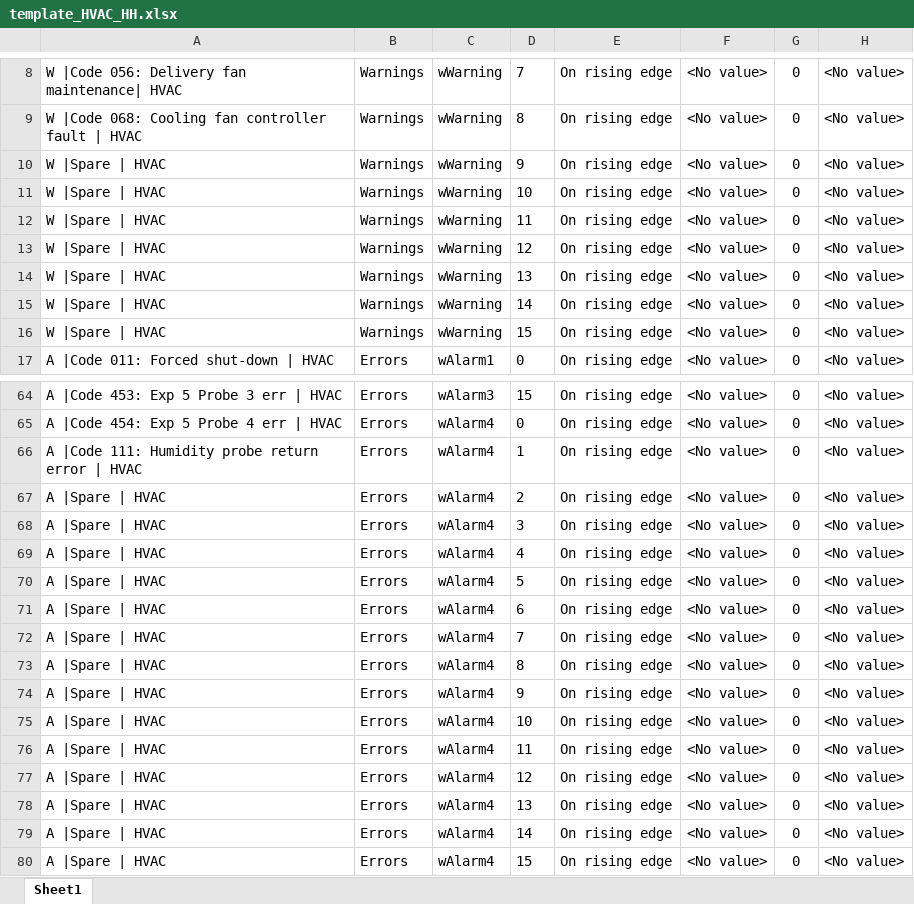
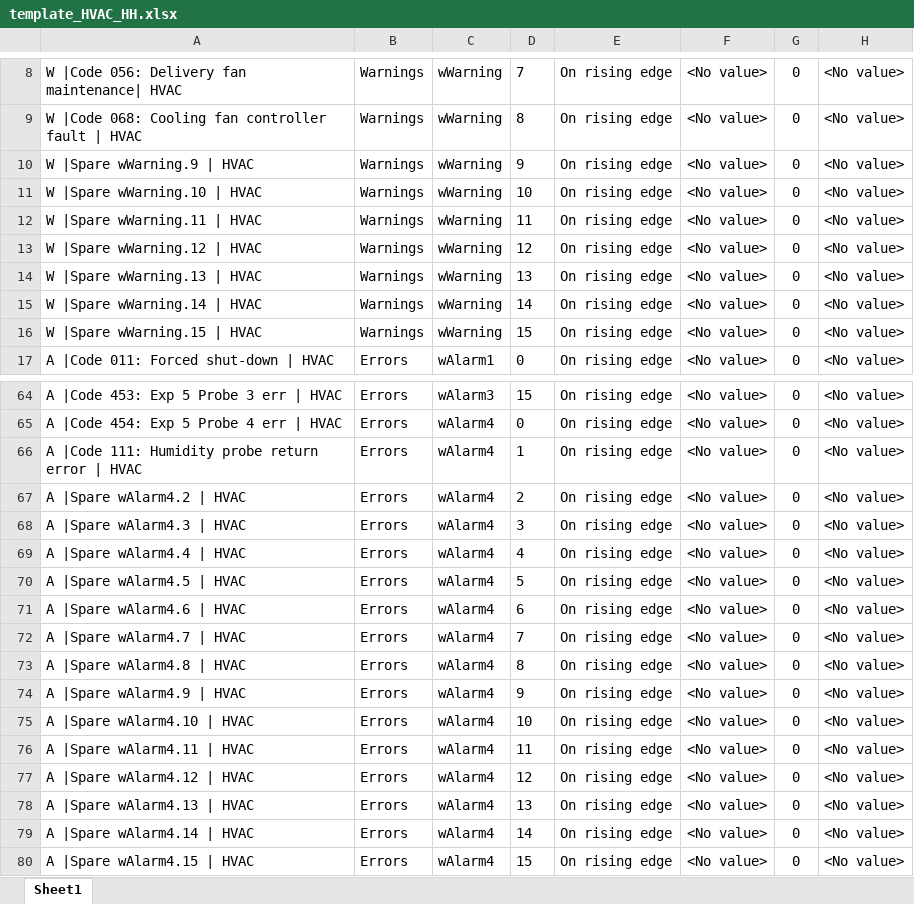
Before and after one commit to accordingtojim/Alarm_automation_HH, an Excel workbook: template_excel/template_HVAC_HH.xlsx, sheet Sheet1, drawn as a sheet; only a part is shown, gaps mark what is left out; values as stored, in another font and other column widths than the file's, no borders; the diff names each change by its address in the sheet, - before the commit and + after, or states it on an @@ line.

```diff
--- a/template_excel/template_HVAC_HH.xlsx (sheet Sheet1)
+++ b/template_excel/template_HVAC_HH.xlsx (sheet Sheet1)
-A10: W |Spare | HVAC
+A10: W |Spare wWarning.9 | HVAC
-A11: W |Spare | HVAC
+A11: W |Spare wWarning.10 | HVAC
-A12: W |Spare | HVAC
+A12: W |Spare wWarning.11 | HVAC
-A13: W |Spare | HVAC
+A13: W |Spare wWarning.12 | HVAC
-A14: W |Spare | HVAC
+A14: W |Spare wWarning.13 | HVAC
-A15: W |Spare | HVAC
+A15: W |Spare wWarning.14 | HVAC
-A16: W |Spare | HVAC
+A16: W |Spare wWarning.15 | HVAC
-A67: A |Spare | HVAC
+A67: A |Spare wAlarm4.2 | HVAC
-A68: A |Spare | HVAC
+A68: A |Spare wAlarm4.3 | HVAC
-A69: A |Spare | HVAC
+A69: A |Spare wAlarm4.4 | HVAC
-A70: A |Spare | HVAC
+A70: A |Spare wAlarm4.5 | HVAC
-A71: A |Spare | HVAC
+A71: A |Spare wAlarm4.6 | HVAC
-A72: A |Spare | HVAC
+A72: A |Spare wAlarm4.7 | HVAC
-A73: A |Spare | HVAC
+A73: A |Spare wAlarm4.8 | HVAC
-A74: A |Spare | HVAC
+A74: A |Spare wAlarm4.9 | HVAC
-A75: A |Spare | HVAC
+A75: A |Spare wAlarm4.10 | HVAC
-A76: A |Spare | HVAC
+A76: A |Spare wAlarm4.11 | HVAC
-A77: A |Spare | HVAC
+A77: A |Spare wAlarm4.12 | HVAC
-A78: A |Spare | HVAC
+A78: A |Spare wAlarm4.13 | HVAC
-A79: A |Spare | HVAC
+A79: A |Spare wAlarm4.14 | HVAC
-A80: A |Spare | HVAC
+A80: A |Spare wAlarm4.15 | HVAC
```
Also changed, not shown: template_excel/template_PEMS_HH.xlsx, template_excel/template_SKID_HH.xlsx, 3 other files.
